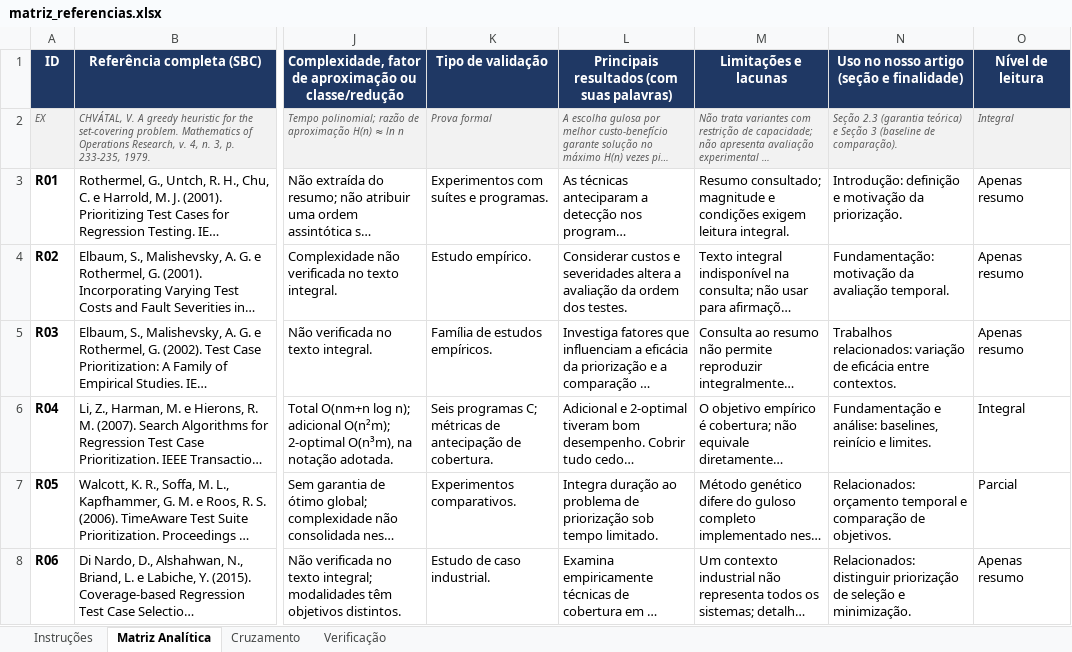
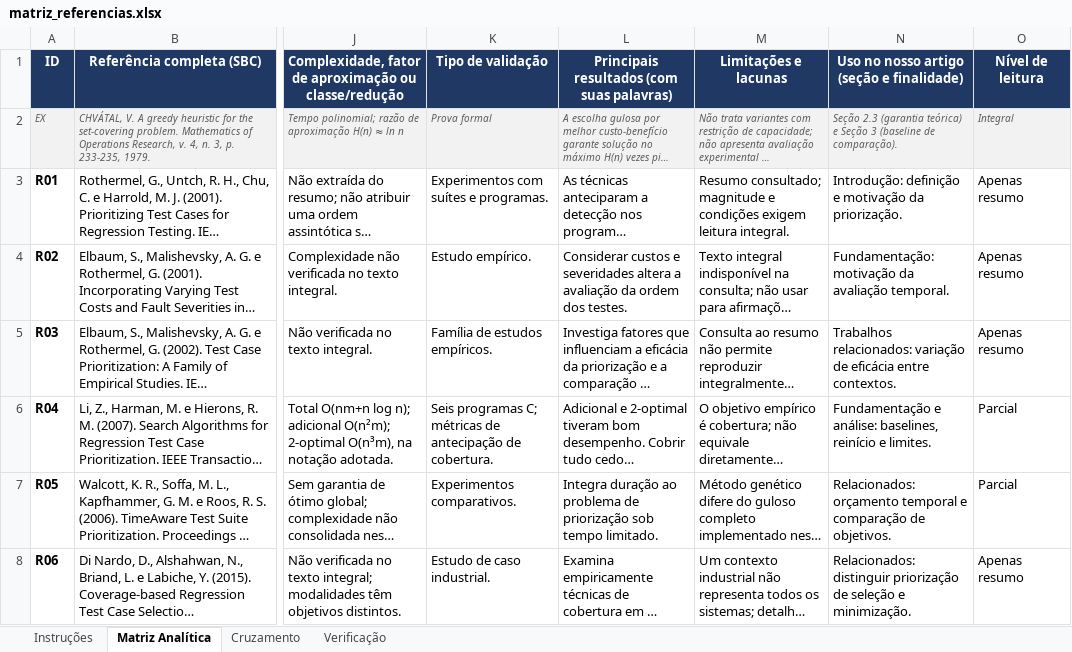
Before and after one commit to 1drey2drey3drey/projeto_priorizacao, an Excel workbook: docs/matriz_referencias.xlsx, sheet Matriz Analítica, drawn as a sheet; only a part is shown, gaps mark what is left out; long unchanged cells end in …; values as stored, in another font and other column widths than the file's, no borders; charts and pictures not drawn; the diff names each change by its address in the sheet, - before the commit and + after, or states it on an @@ line.

Commit message:
matriz

```diff
--- a/docs/matriz_referencias.xlsx (sheet Matriz Analítica)
+++ b/docs/matriz_referencias.xlsx (sheet Matriz Analítica)
-O6 (Nível de leitura): Integral
+O6 (Nível de leitura): Parcial
```
Also changed, not shown: sheet Cruzamento, sheet Verificação, formulas that keep their value, charts or pictures.
